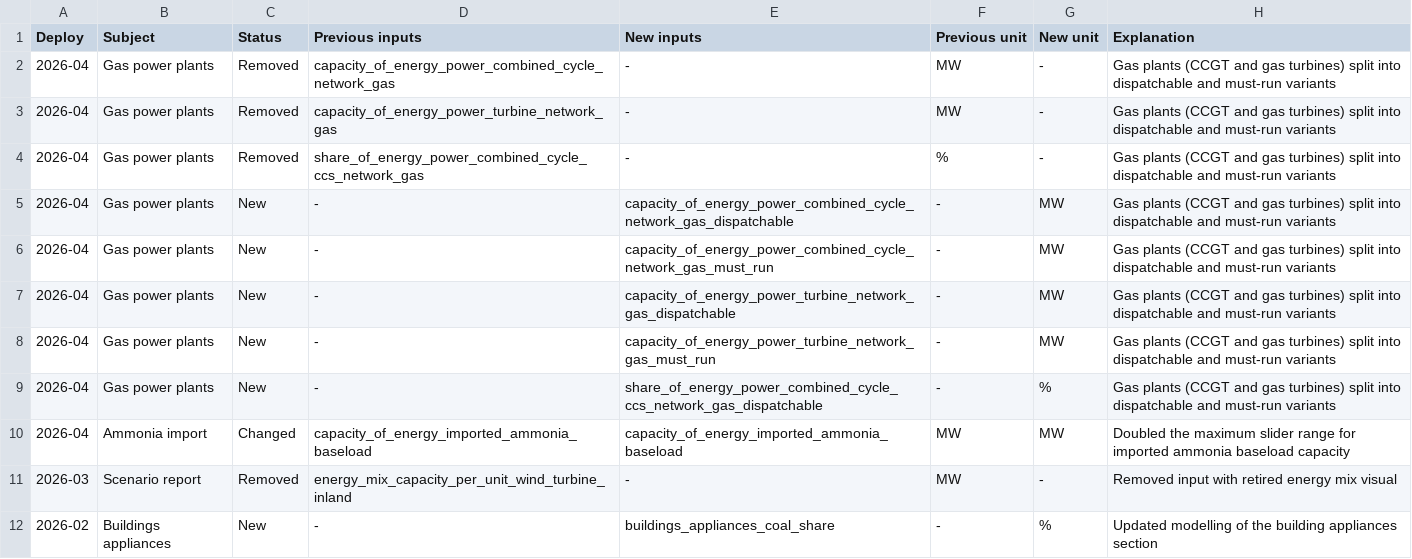
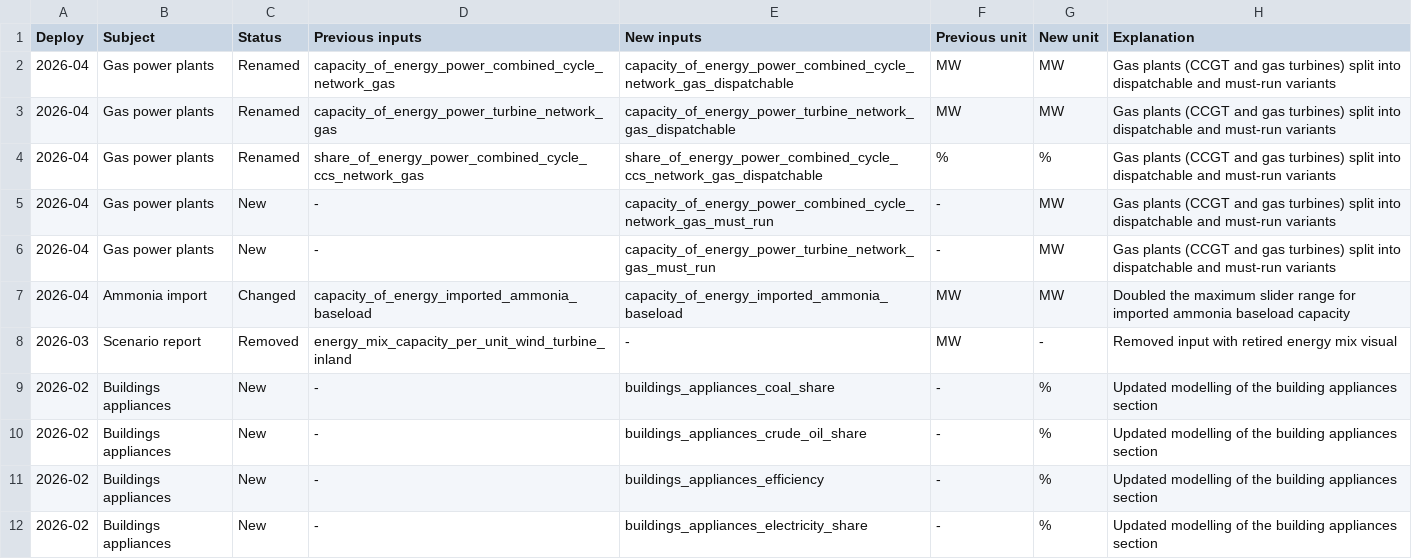
Before and after one commit to quintel/documentation, a CSV file: static/img/releases/changelog/202604_changelog_inputs.csv, drawn as a sheet; only a part is shown; the shorter side is filled out with more unchanged rows.

Commit message:
Update inputs changelog

```diff
--- a/static/img/releases/changelog/202604_changelog_inputs.csv
+++ b/static/img/releases/changelog/202604_changelog_inputs.csv
@@ -1,10 +1,7 @@
 Deploy,Subject,Status,Previous inputs,New inputs,Previous unit,New unit,Explanation
-2026-04,Gas power plants,Removed,capacity_of_energy_power_combined_cycle_network_gas,-,MW,-,Gas plants (CCGT and gas turbines) split into dispatchable and must-run variants
-2026-04,Gas power plants,Removed,capacity_of_energy_power_turbine_network_gas,-,MW,-,Gas plants (CCGT and gas turbines) split into dispatchable and must-run variants
-2026-04,Gas power plants,Removed,share_of_energy_power_combined_cycle_ccs_network_gas,-,%,-,Gas plants (CCGT and gas turbines) split into dispatchable and must-run variants
-2026-04,Gas power plants,New,-,capacity_of_energy_power_combined_cycle_network_gas_dispatchable,-,MW,Gas plants (CCGT and gas turbines) split into dispatchable and must-run variants
+2026-04,Gas power plants,Renamed,capacity_of_energy_power_combined_cycle_network_gas,capacity_of_energy_power_combined_cycle_network_gas_dispatchable,MW,MW,Gas plants (CCGT and gas turbines) split into dispatchable and must-run variants
+2026-04,Gas power plants,Renamed,capacity_of_energy_power_turbine_network_gas,capacity_of_energy_power_turbine_network_gas_dispatchable,MW,MW,Gas plants (CCGT and gas turbines) split into dispatchable and must-run variants
+2026-04,Gas power plants,Renamed,share_of_energy_power_combined_cycle_ccs_network_gas,share_of_energy_power_combined_cycle_ccs_network_gas_dispatchable,%,%,Gas plants (CCGT and gas turbines) split into dispatchable and must-run variants
 2026-04,Gas power plants,New,-,capacity_of_energy_power_combined_cycle_network_gas_must_run,-,MW,Gas plants (CCGT and gas turbines) split into dispatchable and must-run variants
-2026-04,Gas power plants,New,-,capacity_of_energy_power_turbine_network_gas_dispatchable,-,MW,Gas plants (CCGT and gas turbines) split into dispatchable and must-run variants
 2026-04,Gas power plants,New,-,capacity_of_energy_power_turbine_network_gas_must_run,-,MW,Gas plants (CCGT and gas turbines) split into dispatchable and must-run variants
-2026-04,Gas power plants,New,-,share_of_energy_power_combined_cycle_ccs_network_gas_dispatchable,-,%,Gas plants (CCGT and gas turbines) split into dispatchable and must-run variants
 2026-04,Ammonia import,Changed,capacity_of_energy_imported_ammonia_baseload,capacity_of_energy_imported_ammonia_baseload,MW,MW,Doubled the maximum slider range for imported ammonia baseload capacity
```
